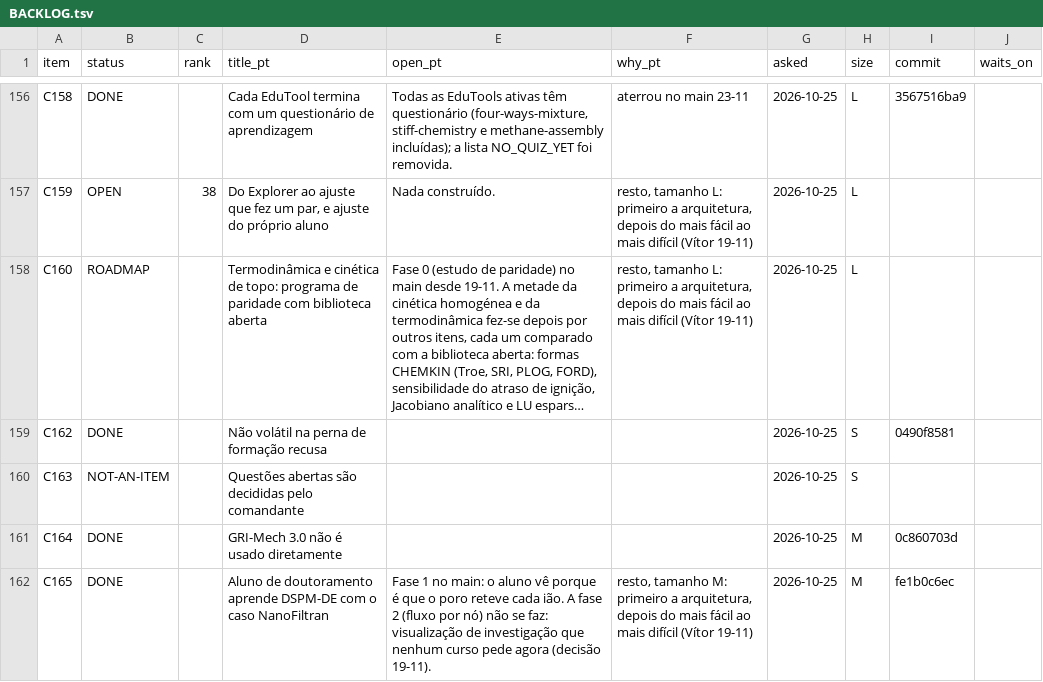
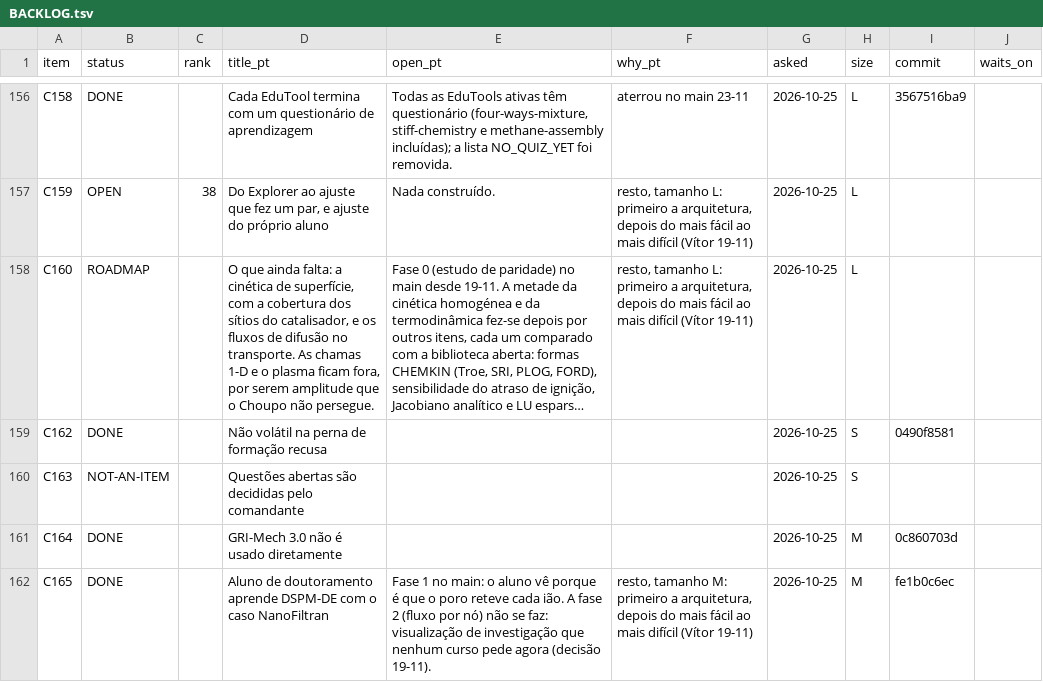
Before and after one commit to choupo-admin/choupo, a TSV file: BACKLOG.tsv, drawn as a sheet; only a part is shown, gaps mark what is left out; long unchanged cells end in …; the diff names each change by its address in the sheet, - before the commit and + after, or states it on an @@ line.

Commit message:
Backlog C160 renamed to what is left (Vítor, 2026-11-24)
Signed-off-by: Vítor Geraldes <talentgroundlda@gmail.com>

```diff
--- a/BACKLOG.tsv
+++ b/BACKLOG.tsv
-D158 (title_pt): Termodinâmica e cinética de topo: programa de paridade com biblioteca aberta
+D158 (title_pt): O que ainda falta: a cinética de superfície, com a cobertura dos sítios do catalisador, e os fluxos de difusão no transporte. As chamas 1-D e o plasma ficam fora, por serem amplitude que o Choupo não persegue.
```
Also changed, not shown: 1 other file.
